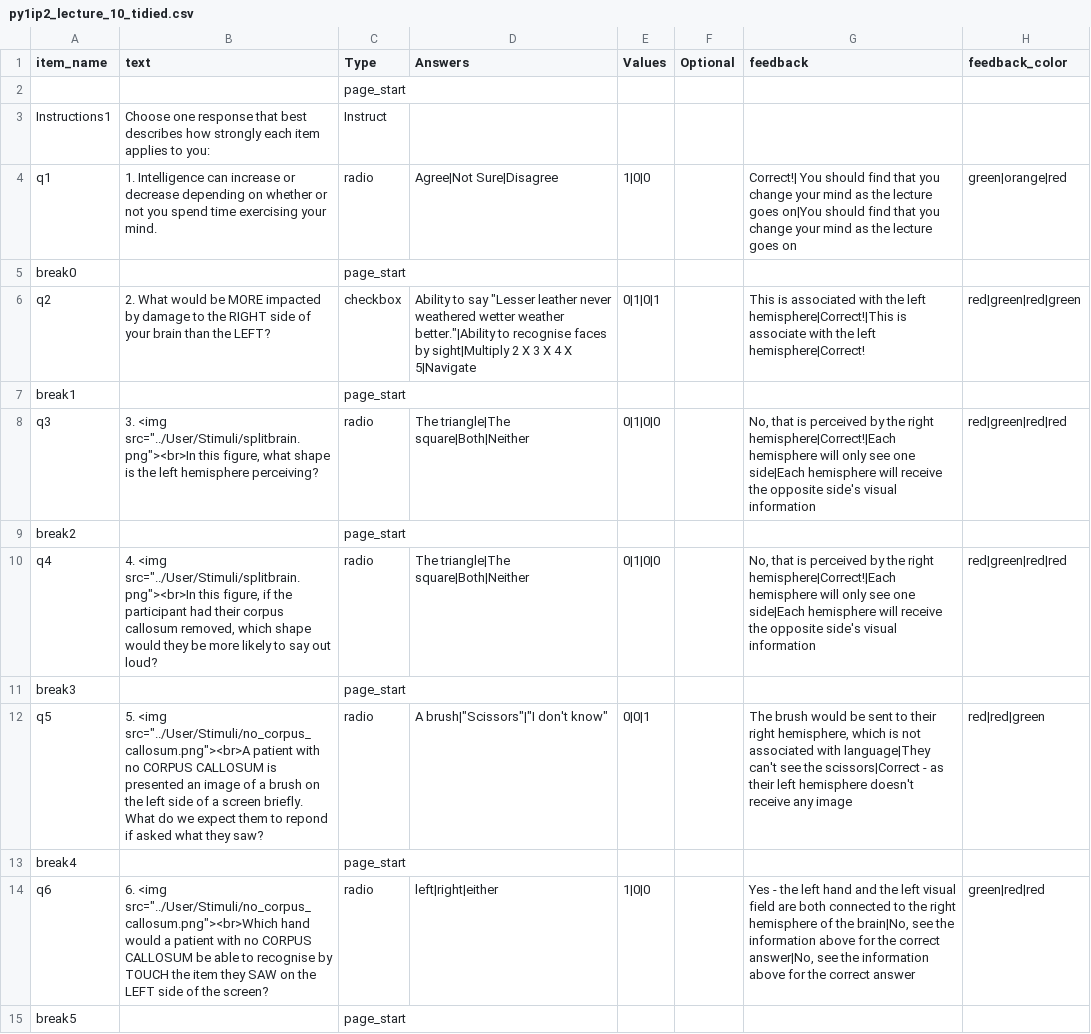
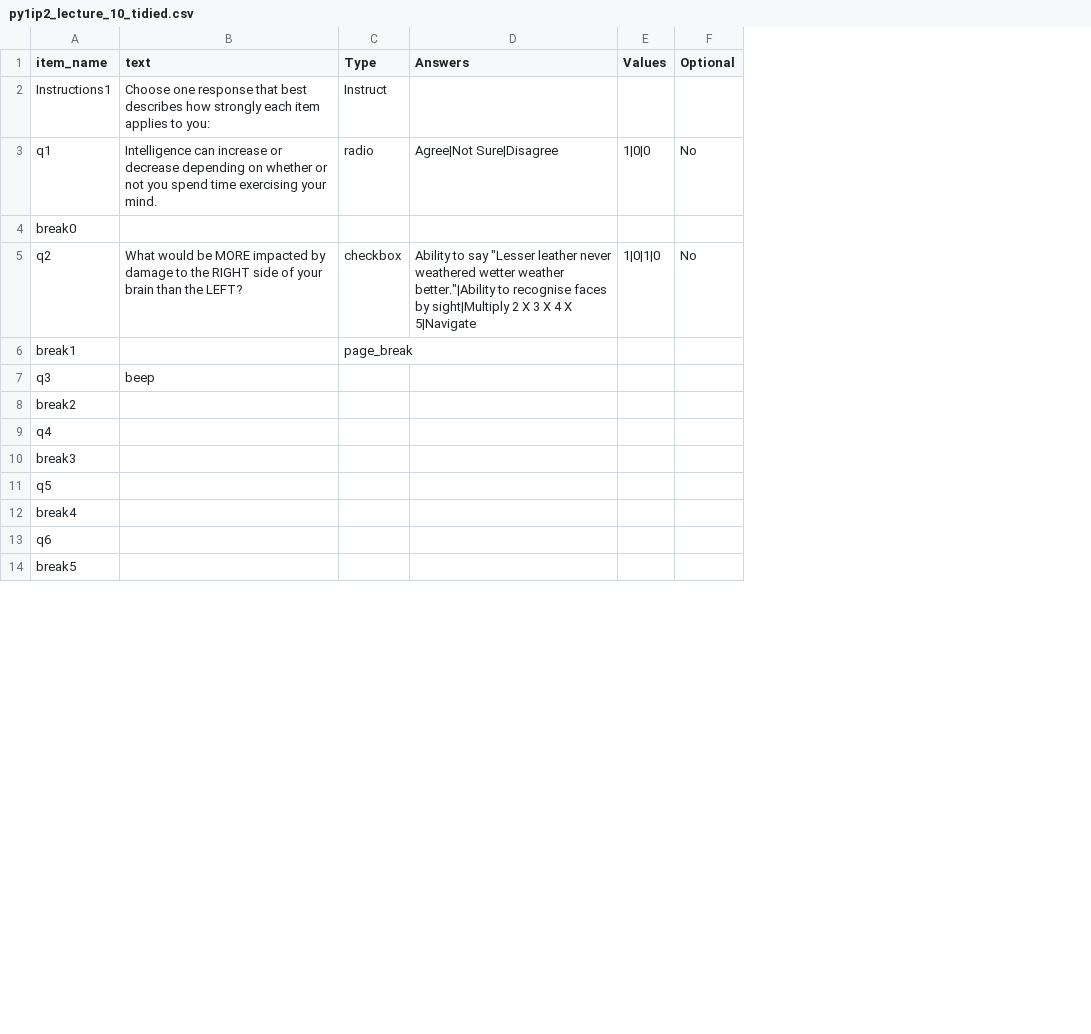
Before and after one commit to JafarAkhondali/anthonyhaffey-py1ip2-securityfix-776533, a CSV file: web/User/Surveys/py1ip2_lecture_10_tidied.csv, drawn as a sheet; only a part is shown; removed rows and columns are numbered as before the commit, all else as after; the diff covers the shown part only; the diff names each change by its address in the sheet, - before the commit and + after, or states it on an @@ line.

```diff
--- a/web/User/Surveys/py1ip2_lecture_10_tidied.csv
+++ b/web/User/Surveys/py1ip2_lecture_10_tidied.csv
-column G (feedback), rows 4-14: Correct!| You should find that you change your mind as the lecture goes on|You should find that you change your mind as the lecture goes on |  | This is associated with the left hemisphere|Correct!|This is associate with the left hemisphere|Correct! |  | No, that is perceived by the right hemisphere|Correct!|Each hemisphere will only see one side|Each hemisphere will receive the opposite side's visual information |  | No, that is perceived by the right hemisphere|Correct!|Each hemisphere will only see one side|Each hemisphere will receive the opposite side's visual information |  | The brush would be sent to their right hemisphere, which is not associated with language|They can't see the scissors|Correct - as their left hemisphere doesn't receive any image |  | Yes - the left hand and the left visual field are both connected to the right hemisphere of the brain|No, see the information above for the correct answer|No, see the information above for the correct answer
-column H (feedback_color), rows 4-14: green|orange|red |  | red|green|red|green |  | red|green|red|red |  | red|green|red|red |  | red|red|green |  | green|red|red
-row 2:  |  | page_start
-B3 (text): 1. Intelligence can…
+B3 (text): Intelligence can…
-F3 (Optional): (empty)
+F3 (Optional): No
-C4 (Type): page_start
+C4 (Type): (empty)
-B5 (text): 2. What would…
+B5 (text): What would…
-E5 (Values): 0|1|0|1
+E5 (Values): 1|0|1|0
-F5 (Optional): (empty)
+F5 (Optional): No
-C6 (Type): page_start
+C6 (Type): page_break
-B7 (text): 3. <img src="../User/Stimuli/splitbrain.png"><br>In this figure, what shape is the left hemisphere perceiving?
+B7 (text): beep
-C7 (Type): radio
+C7 (Type): (empty)
-D7 (Answers): The triangle|The square|Both|Neither
+D7 (Answers): (empty)
-E7 (Values): 0|1|0|0
+E7 (Values): (empty)
-C8 (Type): page_start
+C8 (Type): (empty)
-B9 (text): 4. <img src="../User/Stimuli/splitbrain.png"><br>In this figure, if the participant had their corpus callosum removed, which shape would they be more likely to say out loud?
+B9 (text): (empty)
-C9 (Type): radio
+C9 (Type): (empty)
-D9 (Answers): The triangle|The square|Both|Neither
+D9 (Answers): (empty)
-E9 (Values): 0|1|0|0
+E9 (Values): (empty)
-C10 (Type): page_start
+C10 (Type): (empty)
-B11 (text): 5. <img src="../User/Stimuli/no_corpus_callosum.png"><br>A patient with no CORPUS CALLOSUM is presented an image of a brush on the left side of a screen briefly. What do we expect them to repond if asked what they saw?
+B11 (text): (empty)
-C11 (Type): radio
+C11 (Type): (empty)
-D11 (Answers): A brush|"Scissors"|"I don't know"
+D11 (Answers): (empty)
-E11 (Values): 0|0|1
+E11 (Values): (empty)
-C12 (Type): page_start
+C12 (Type): (empty)
-B13 (text): 6. <img src="../User/Stimuli/no_corpus_callosum.png"><br>Which hand would a patient with no CORPUS CALLOSUM be able to recognise by TOUCH the item they SAW on the LEFT side of the screen?
+B13 (text): (empty)
-C13 (Type): radio
+C13 (Type): (empty)
-D13 (Answers): left|right|either
+D13 (Answers): (empty)
-E13 (Values): 1|0|0
+E13 (Values): (empty)
-C14 (Type): page_start
+C14 (Type): (empty)
```
Also changed, not shown: 8 removed rows and 24 edited cells elsewhere in this file, web/User/Experiments/py1ip2_lecture_10_questions/procedure_1.csv, 2 other files.
